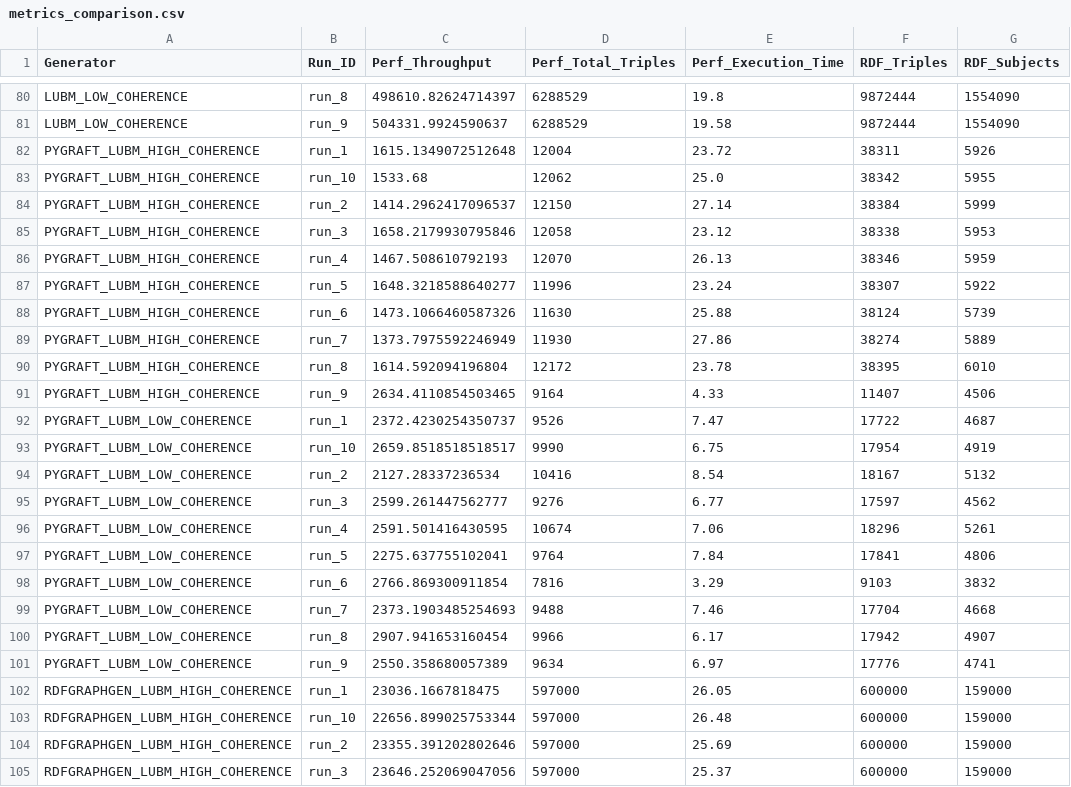
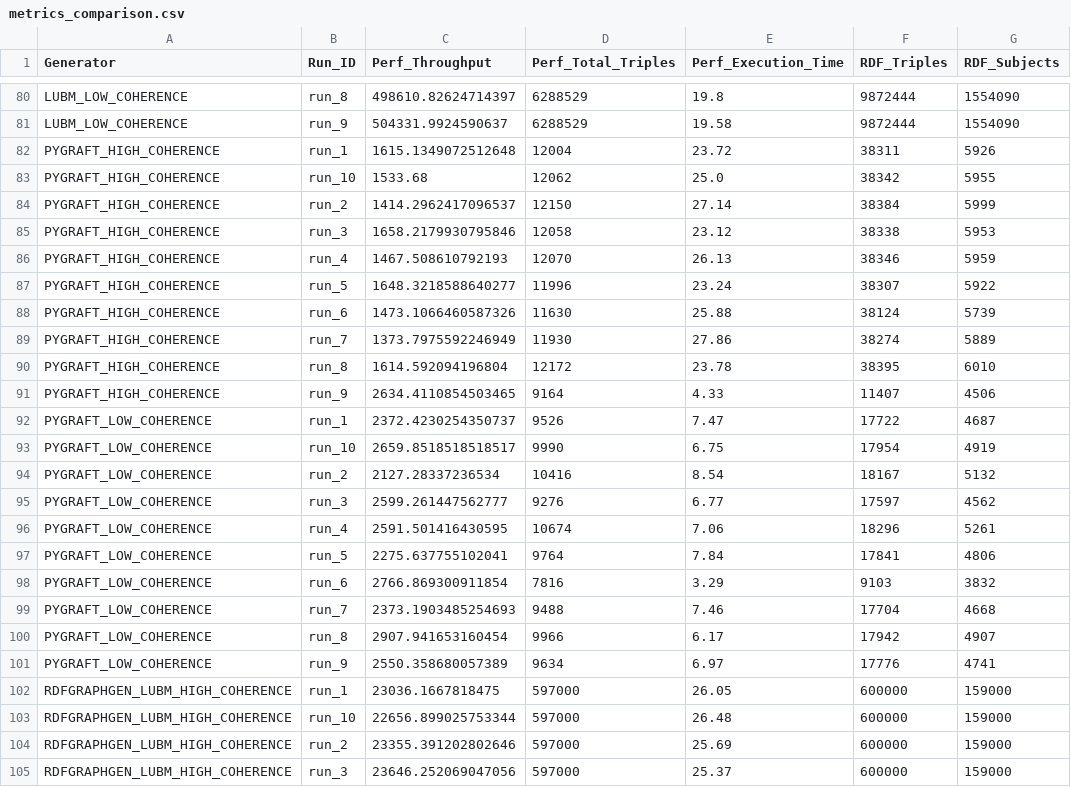
Before and after one commit to DiegoMfer/benchmarks-synthetic-data-generators, a CSV file: metrics_comparison.csv, drawn as a sheet; only a part is shown, gaps mark what is left out; the diff names each change by its address in the sheet, - before the commit and + after, or states it on an @@ line.

Commit message:
bug fix on pygraft notation

```diff
--- a/metrics_comparison.csv
+++ b/metrics_comparison.csv
-A82:A91 (Generator): PYGRAFT_LUBM_HIGH_COHERENCE
+A82:A91 (Generator): PYGRAFT_HIGH_COHERENCE
-A92:A101 (Generator): PYGRAFT_LUBM_LOW_COHERENCE
+A92:A101 (Generator): PYGRAFT_LOW_COHERENCE
```
Also changed, not shown: 6 other files.
